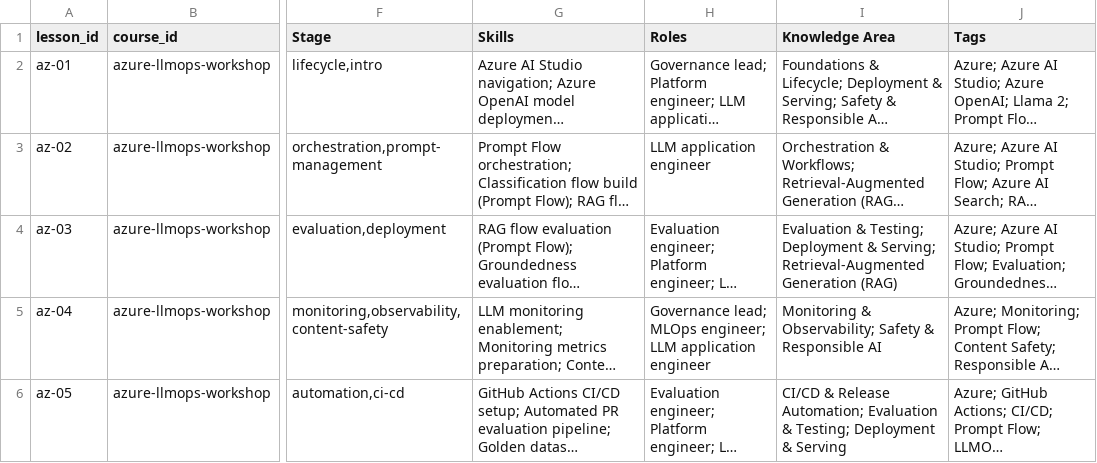
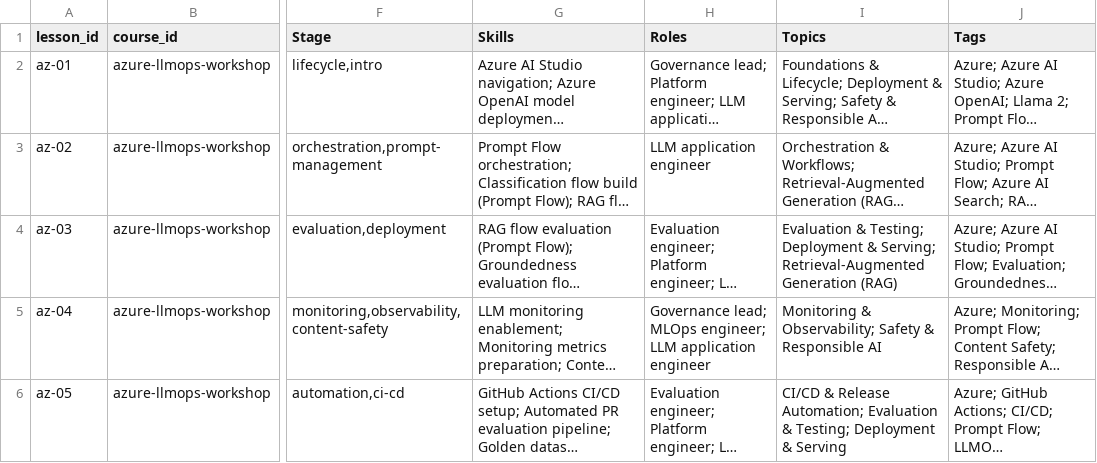
Before and after one commit to athsrueas-geocurator/AI_courses, a CSV file: lessons.csv, drawn as a sheet; only a part is shown, gaps mark what is left out; long unchanged cells end in …; the diff names each change by its address in the sheet, - before the commit and + after, or states it on an @@ line.

```diff
--- a/lessons.csv
+++ b/lessons.csv
-I1: Knowledge Area
+I1: Topics
```
Also changed, not shown: courses.csv.
